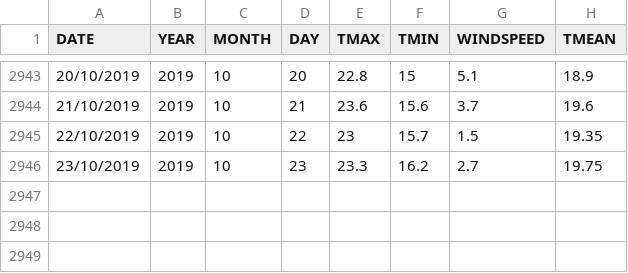
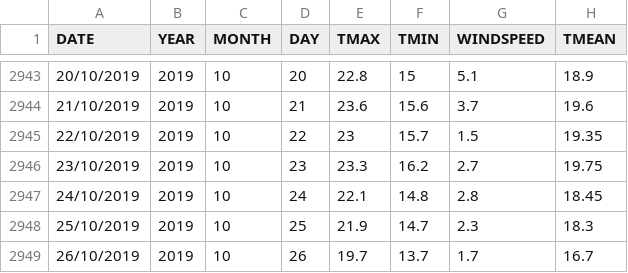
Before and after one commit to lzoltan35/weather_data, a CSV file: weather_data.csv, drawn as a sheet; only a part is shown, gaps mark what is left out.

Commit message:
Updated with data of 26th October 2019

```diff
--- a/weather_data.csv
+++ b/weather_data.csv
@@ -2946 +2946,4 @@ DATE;YEAR;MONTH;DAY;TMAX;TMIN;WINDSPEED;TMEAN
 23/10/2019;2019;10;23;23.3;16.2;2.7;19.75
+24/10/2019;2019;10;24;22.1;14.8;2.8;18.45
+25/10/2019;2019;10;25;21.9;14.7;2.3;18.3
+26/10/2019;2019;10;26;19.7;13.7;1.7;16.7
```
